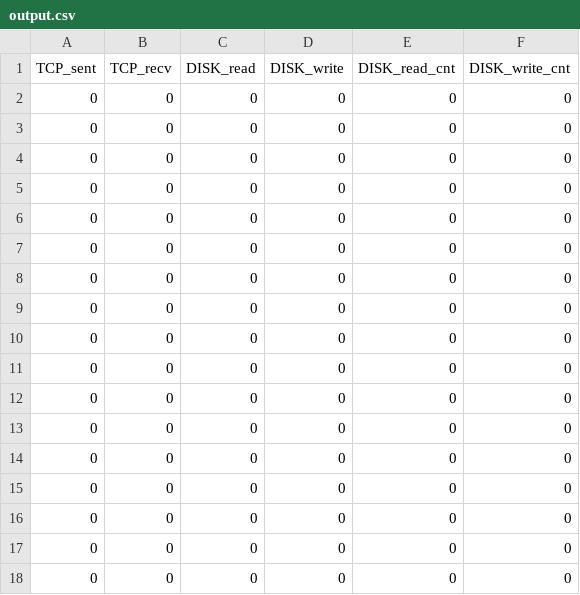
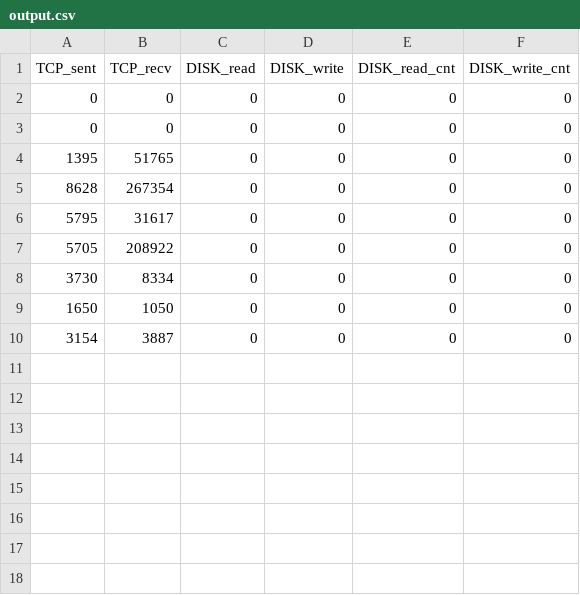
Before and after one commit to GoldenStain/KylinOptimize_public, a CSV file: program/ebpf/output.csv, drawn as a sheet.

```diff
--- a/program/ebpf/output.csv
+++ b/program/ebpf/output.csv
@@ -3,16 +3,8 @@ TCP_sent,TCP_recv,DISK_read,DISK_write,DISK_read_cnt,DISK_write_cnt
 0,0,0,0,0,0
-0,0,0,0,0,0
-0,0,0,0,0,0
-0,0,0,0,0,0
-0,0,0,0,0,0
-0,0,0,0,0,0
-0,0,0,0,0,0
-0,0,0,0,0,0
-0,0,0,0,0,0
-0,0,0,0,0,0
-0,0,0,0,0,0
-0,0,0,0,0,0
-0,0,0,0,0,0
-0,0,0,0,0,0
-0,0,0,0,0,0
-0,0,0,0,0,0
+1395,51765,0,0,0,0
+8628,267354,0,0,0,0
+5795,31617,0,0,0,0
+5705,208922,0,0,0,0
+3730,8334,0,0,0,0
+1650,1050,0,0,0,0
+3154,3887,0,0,0,0
```
Also changed, not shown: 1 other file.
